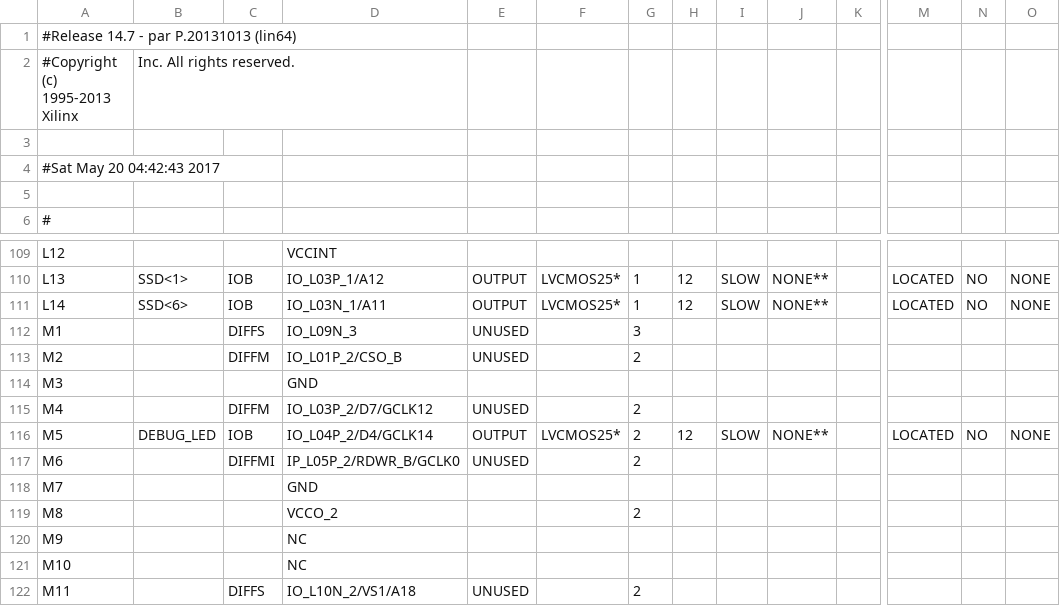
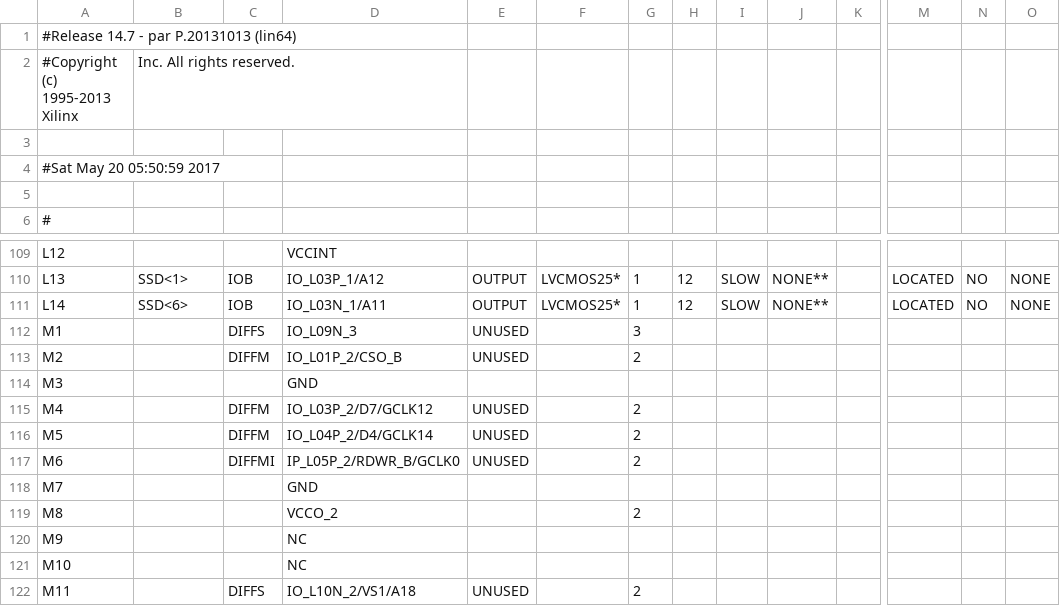
Before and after one commit to abemac/cpeg324-optional-lab, a CSV file: calculator_pad.csv, drawn as a sheet; only a part is shown, gaps mark what is left out; the diff names each change by its address in the sheet, - before the commit and + after, or states it on an @@ line.

```diff
--- a/calculator_pad.csv
+++ b/calculator_pad.csv
-A4: #Sat May 20 04:42:43 2017
+A4: #Sat May 20 05:50:59 2017
-B116: DEBUG_LED
+B116: (empty)
-C116: IOB
+C116: DIFFM
-E116: OUTPUT
+E116: UNUSED
-F116: LVCMOS25*
+F116: (empty)
-H116: 12
+H116: (empty)
-I116: SLOW
+I116: (empty)
-J116: NONE**
+J116: (empty)
-M116: LOCATED
+M116: (empty)
-N116: NO
+N116: (empty)
-O116: NONE
+O116: (empty)
```
Also changed, not shown: 52 other files.
